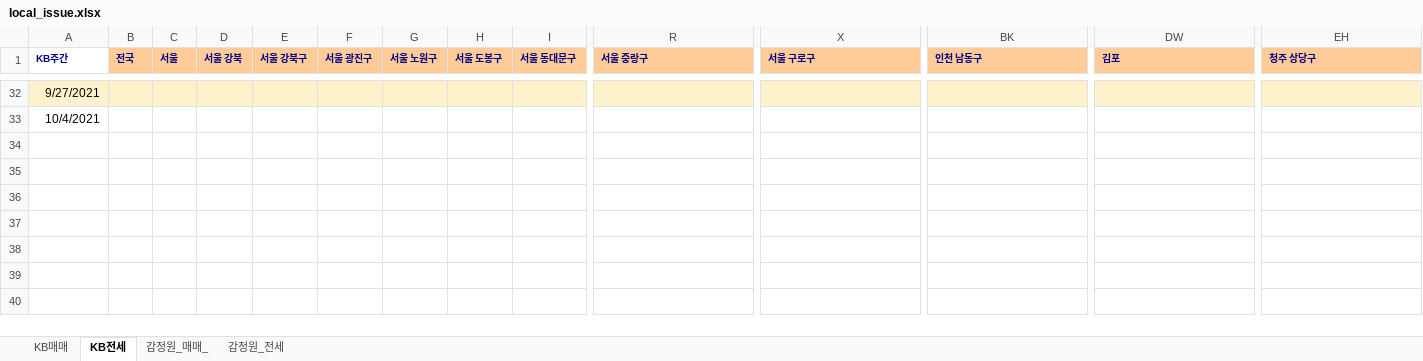
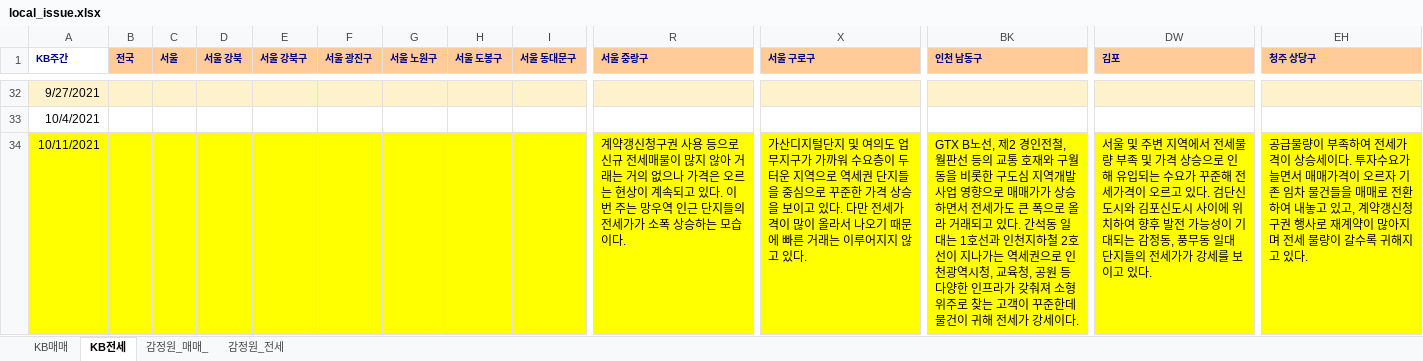
Before and after one commit to sizipusx/fundamental, an Excel workbook: files/local_issue.xlsx, sheet KB전세, drawn as a sheet; only a part is shown, gaps mark what is left out; values as stored, in another font and other column widths than the file's, no borders; rows hold the shown columns only; the diff names each change by its address in the sheet, - before the commit and + after, or states it on an @@ line.

```diff
--- a/files/local_issue.xlsx (sheet KB전세)
+++ b/files/local_issue.xlsx (sheet KB전세)
+row 34: 10/11/2021 |  |  |  |  |  |  |  |  | 계약갱신청구권 사용 등으로 신규 전세매물이 많지 않아 거래는 거의 없으나 가격은 오르는 현상이 계속되고 있다. 이번 주는 망우역 인근 단지들의 전세가가 소폭 상승하는 모습이다. | 가산디지털단지 및 여의도 업무지구가 가까워 수요층이 두터운 지역으로 역세권 단지들을 중심으로 꾸준한 가격 상승을 보이고 있다. 다만 전세가격이 많이 올라서 나오기 때문에 빠른 거래는 이루어지지 않고 있다. | GTX B노선, 제2 경인전철, 월판선 등의 교통 호재와 구월동을 비롯한 구도심 지역개발사업 영향으로 매매가가 상승하면서 전세가도 큰 폭으로 올라 거래되고 있다. 간석동 일대는 1호선과 인천지하철 2호선이 지나가는 역세권으로 인천광역시청, 교육청, 공원 등 다양한 인프라가 갖춰져 소형 위주로 찾는 고객이 꾸준한데 물건이 귀해 전세가 강세이다. | 서울 및 주변 지역에서 전세물량 부족 및 가격 상승으로 인해 유입되는 수요가 꾸준해 전세가격이 오르고 있다. 검단신도시와 김포신도시 사이에 위치하여 향후 발전 가능성이 기대되는 감정동, 풍무동 일대 단지들의 전세가가 강세를 보이고 있다. | 공급물량이 부족하여 전세가격이 상승세이다. 투자수요가 늘면서 매매가격이 오르자 기존 임차 물건들을 매매로 전환하여 내놓고 있고, 계약갱신청구권 행사로 재계약이 많아지며 전세 물량이 갈수록 귀해지고 있다.
```
Also changed, not shown: sheet KB매매.
